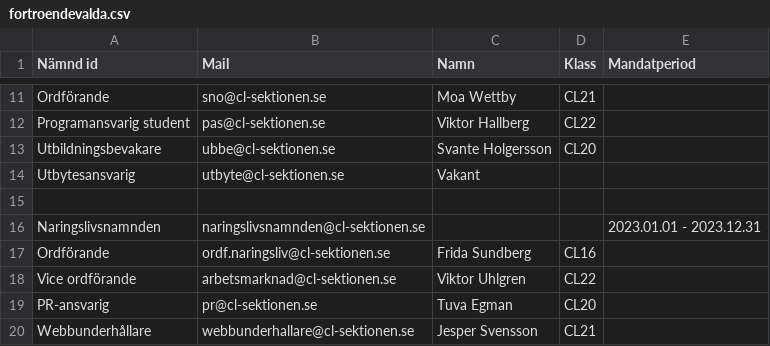
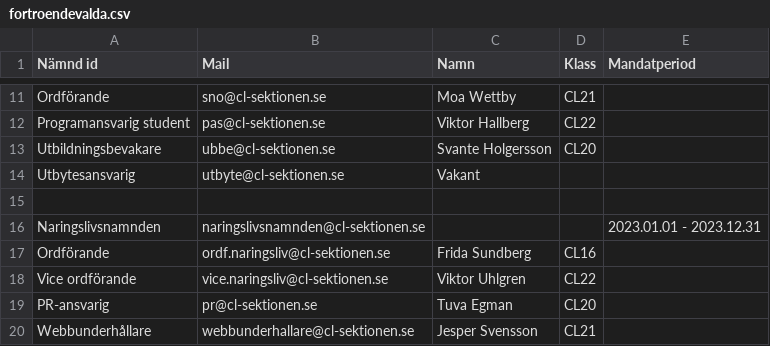
Before and after one commit to Webbutvecklare-CL/cl-sektionen.se, a CSV file: public/content/data/fortroendevalda.csv, drawn as a sheet; only a part is shown, gaps mark what is left out.

Commit message:
Uppdaterade mail till vice nn

```diff
--- a/public/content/data/fortroendevalda.csv
+++ b/public/content/data/fortroendevalda.csv
@@ -17,3 +17,3 @@ Naringslivsnamnden,naringslivsnamnden@cl-sektionen.se,,,2023.01.01 - 2023.12.31
 Ordförande,ordf.naringsliv@cl-sektionen.se,Frida Sundberg,CL16,
-Vice ordförande,arbetsmarknad@cl-sektionen.se,Viktor Uhlgren,CL22,
+Vice ordförande,vice.naringsliv@cl-sektionen.se,Viktor Uhlgren,CL22,
 PR-ansvarig,pr@cl-sektionen.se,Tuva Egman,CL20,
```
